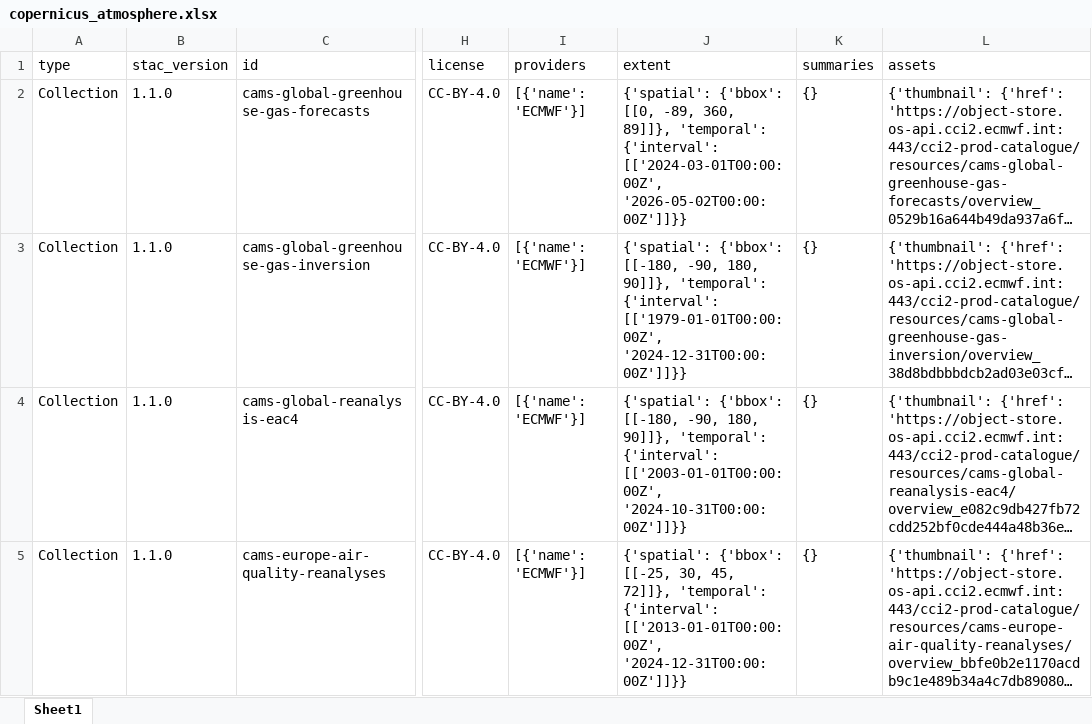
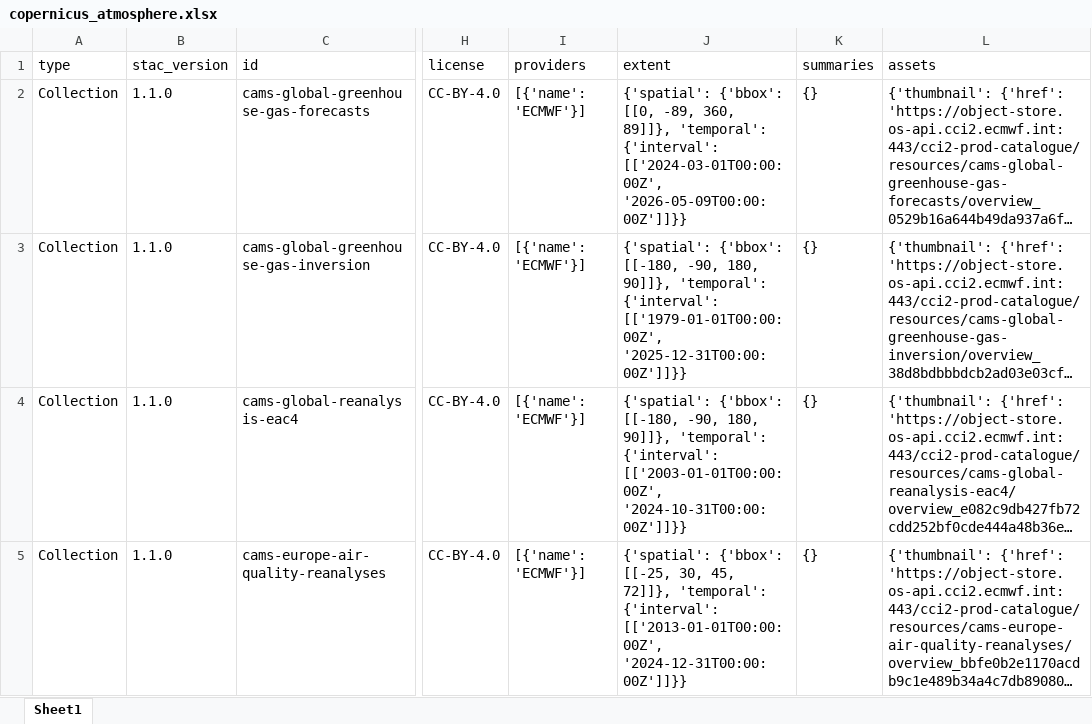
Before and after one commit to do-me/Copernicus-Services-Products-Metadata, an Excel workbook: outputs/excel/copernicus_atmosphere.xlsx, sheet Sheet1, drawn as a sheet; only a part is shown, gaps mark what is left out; long unchanged cells end in …; values as stored, in another font and other column widths than the file's, no borders; the diff covers the shown part only; the diff names each change by its address in the sheet, - before the commit and + after, or states it on an @@ line.

```diff
--- a/outputs/excel/copernicus_atmosphere.xlsx (sheet Sheet1)
+++ b/outputs/excel/copernicus_atmosphere.xlsx (sheet Sheet1)
-J2 (extent): …{'interval': [['2024-03-01T00:00:00Z', '2026-05-02T00:00:00Z']]}}
+J2 (extent): …{'interval': [['2024-03-01T00:00:00Z', '2026-05-09T00:00:00Z']]}}
-J3 (extent): …{'interval': [['1979-01-01T00:00:00Z', '2024-12-31T00:00:00Z']]}}
+J3 (extent): …{'interval': [['1979-01-01T00:00:00Z', '2025-12-31T00:00:00Z']]}}
```
Also changed, not shown: 4 edited cells elsewhere in this sheet, outputs/excel/copernicus_climate.xlsx, outputs/excel/copernicus_emergency.xlsx, 23 other files.
